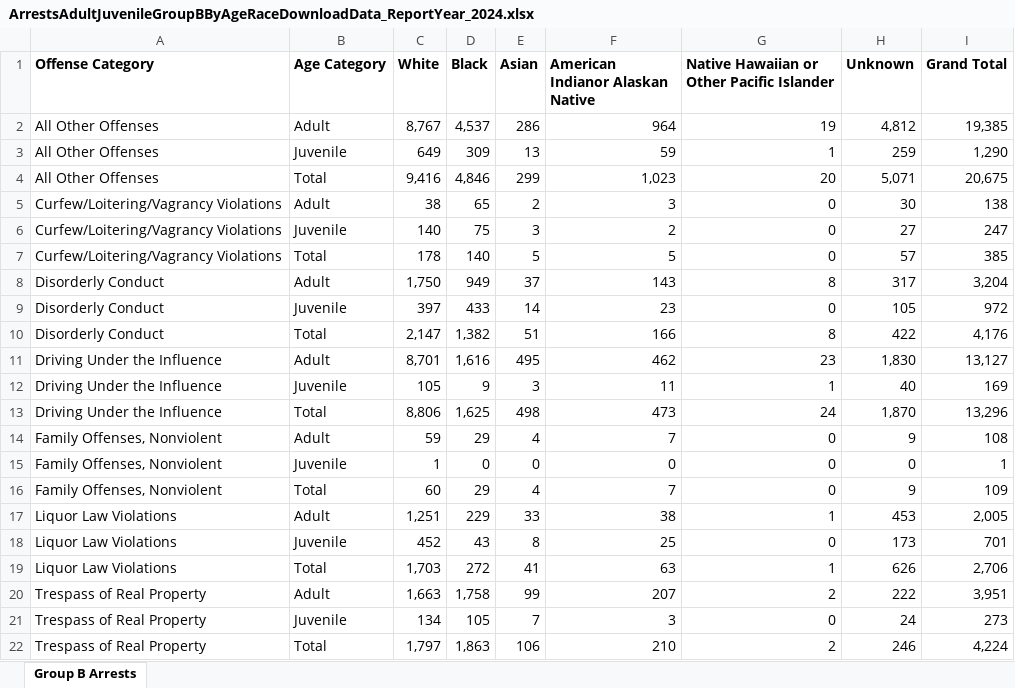
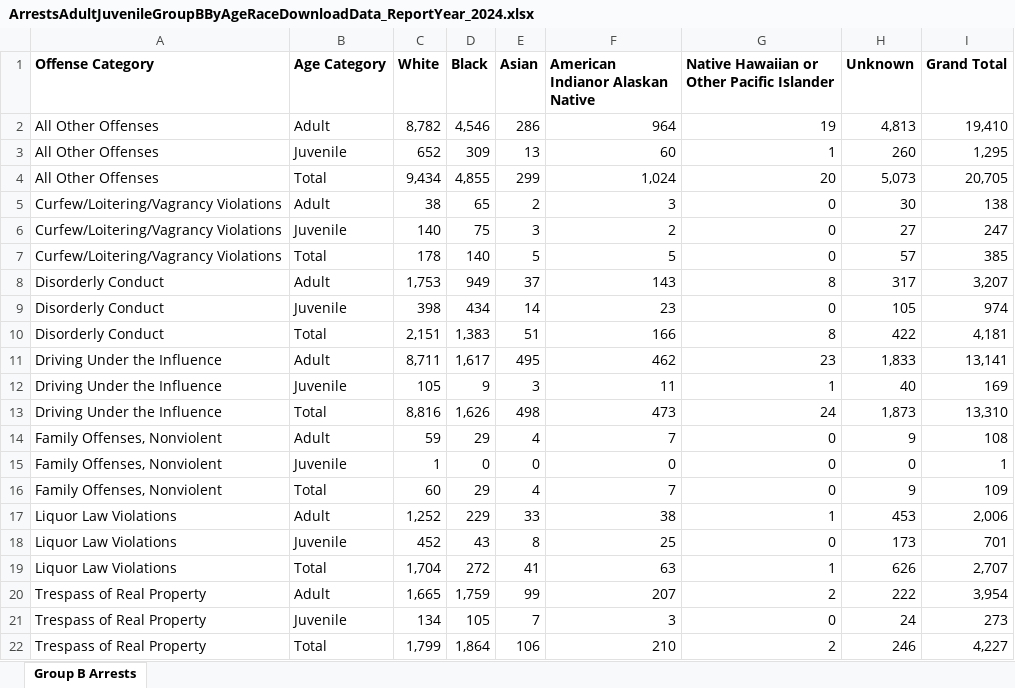
Before and after one commit to striblab/crimedash, an Excel workbook: store/arrests/ArrestsAdultJuvenileGroupBByAgeRaceDownloadData_ReportYear_2024.xlsx, sheet Group B Arrests, drawn as a sheet; values as stored, in another font and other column widths than the file's, no borders; removed rows and columns are numbered as before the commit, all else as after; the diff names each change by its address in the sheet, - before the commit and + after, or states it on an @@ line.

```diff
--- a/store/arrests/ArrestsAdultJuvenileGroupBByAgeRaceDownloadData_ReportYear_2024.xlsx (sheet Group B Arrests)
+++ b/store/arrests/ArrestsAdultJuvenileGroupBByAgeRaceDownloadData_ReportYear_2024.xlsx (sheet Group B Arrests)
-C2 (White): 8,767
+C2 (White): 8,782
-D2 (Black): 4,537
+D2 (Black): 4,546
-H2 (Unknown): 4,812
+H2 (Unknown): 4,813
-I2 (Grand Total): 19,385
+I2 (Grand Total): 19,410
-C3 (White): 649
+C3 (White): 652
-F3 (American Indianor Alaskan Native): 59
+F3 (American Indianor Alaskan Native): 60
-H3 (Unknown): 259
+H3 (Unknown): 260
-I3 (Grand Total): 1,290
+I3 (Grand Total): 1,295
-row 4: All Other Offenses | Total | 9,416 | 4,846 | 299 | 1,023 | 20 | 5,071 | 20,675
+row 4: All Other Offenses | Total | 9,434 | 4,855 | 299 | 1,024 | 20 | 5,073 | 20,705
-C8 (White): 1,750
+C8 (White): 1,753
-I8 (Grand Total): 3,204
+I8 (Grand Total): 3,207
-C9 (White): 397
+C9 (White): 398
-D9 (Black): 433
+D9 (Black): 434
-I9 (Grand Total): 972
+I9 (Grand Total): 974
-C10 (White): 2,147
+C10 (White): 2,151
-D10 (Black): 1,382
+D10 (Black): 1,383
-I10 (Grand Total): 4,176
+I10 (Grand Total): 4,181
-C11 (White): 8,701
+C11 (White): 8,711
-D11 (Black): 1,616
+D11 (Black): 1,617
-H11 (Unknown): 1,830
+H11 (Unknown): 1,833
-I11 (Grand Total): 13,127
+I11 (Grand Total): 13,141
-C13 (White): 8,806
+C13 (White): 8,816
-D13 (Black): 1,625
+D13 (Black): 1,626
-H13 (Unknown): 1,870
+H13 (Unknown): 1,873
-I13 (Grand Total): 13,296
+I13 (Grand Total): 13,310
-C17 (White): 1,251
+C17 (White): 1,252
-I17 (Grand Total): 2,005
+I17 (Grand Total): 2,006
-C19 (White): 1,703
+C19 (White): 1,704
-I19 (Grand Total): 2,706
+I19 (Grand Total): 2,707
-C20 (White): 1,663
+C20 (White): 1,665
-D20 (Black): 1,758
+D20 (Black): 1,759
-I20 (Grand Total): 3,951
+I20 (Grand Total): 3,954
-C22 (White): 1,797
+C22 (White): 1,799
-D22 (Black): 1,863
+D22 (Black): 1,864
-I22 (Grand Total): 4,224
+I22 (Grand Total): 4,227
```
Also changed, not shown: store/arrests/ArrestsDrugByCountyDownloadData_ReportYear_2024.xlsx, store/arrests/ArrestsGroupAByAgeSexCountyDownloadData_ReportYear_2024.xlsx, 38 other files.
